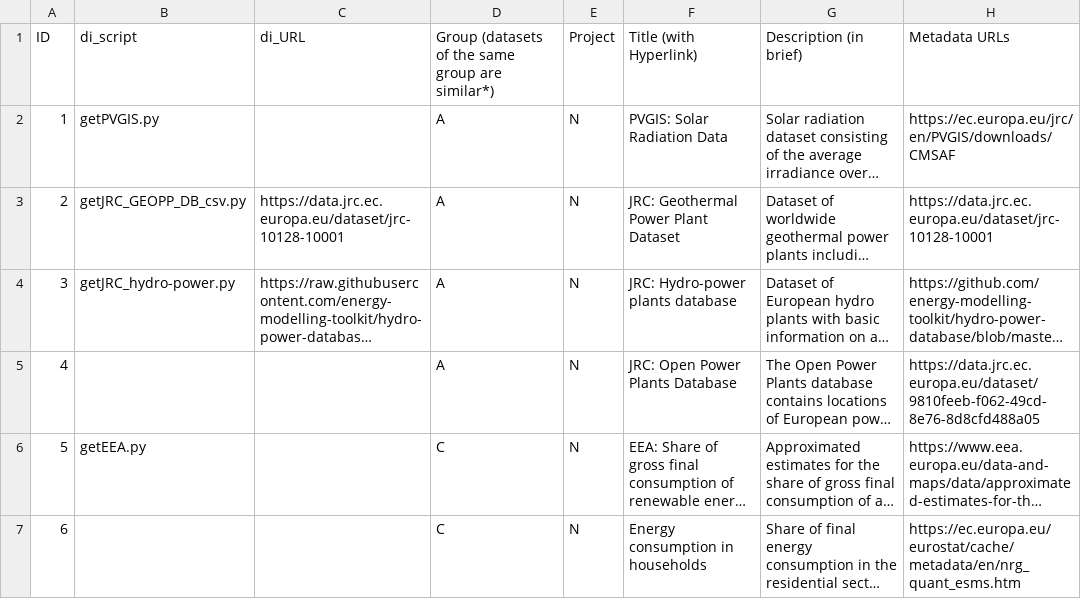
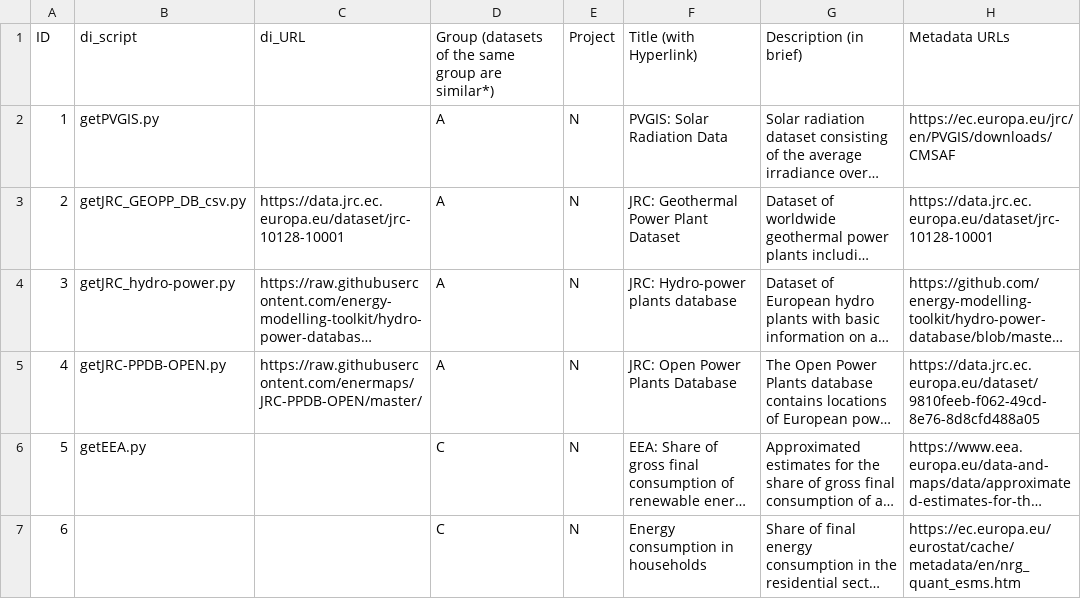
Before and after one commit to zarch/enermaps, a CSV file: data-integration/datasets.csv, drawn as a sheet; only a part is shown; long unchanged cells end in …; the diff names each change by its address in the sheet, - before the commit and + after, or states it on an @@ line.

```diff
--- a/data-integration/datasets.csv
+++ b/data-integration/datasets.csv
-B5: (empty)
+B5: getJRC-PPDB-OPEN.py
-C5: (empty)
+C5: https://raw.githubusercontent.com/enermaps/JRC-PPDB-OPEN/master/
```
Also changed, not shown: 1 other file.
